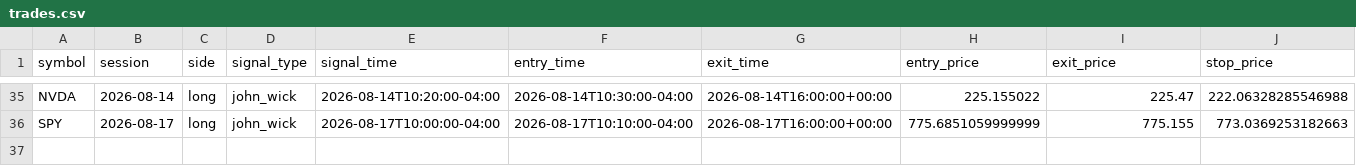
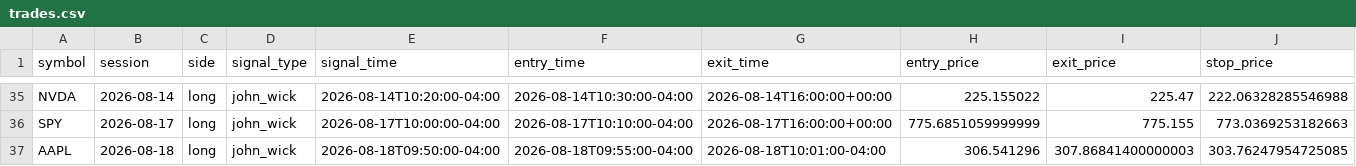
Before and after one commit to ksanta-bit/pattern-scout-eth, a CSV file: docs/stocks/trades.csv, drawn as a sheet; only a part is shown, gaps mark what is left out; rows hold the shown columns only; the diff names each change by its address in the sheet, - before the commit and + after, or states it on an @@ line.

```diff
--- a/docs/stocks/trades.csv
+++ b/docs/stocks/trades.csv
+row 37: AAPL | 2026-08-18 | long | john_wick | 2026-08-18T09:50:00-04:00 | 2026-08-18T09:55:00-04:00 | 2026-08-18T10:01:00-04:00 | 306.541296 | 307.86841400000003 | 303.76247954725085
```
Also changed, not shown: docs/stocks/equity_curve.csv, 4 other files.
